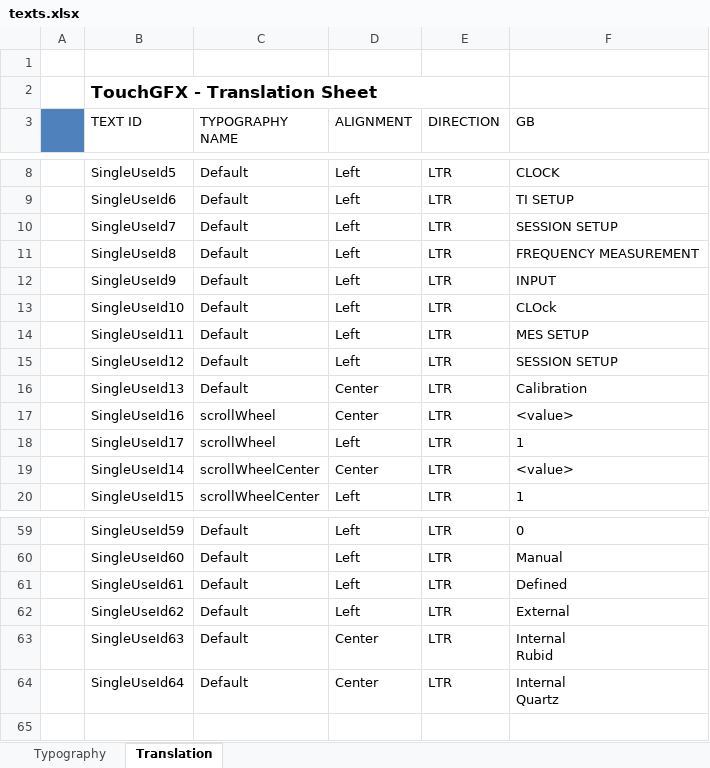
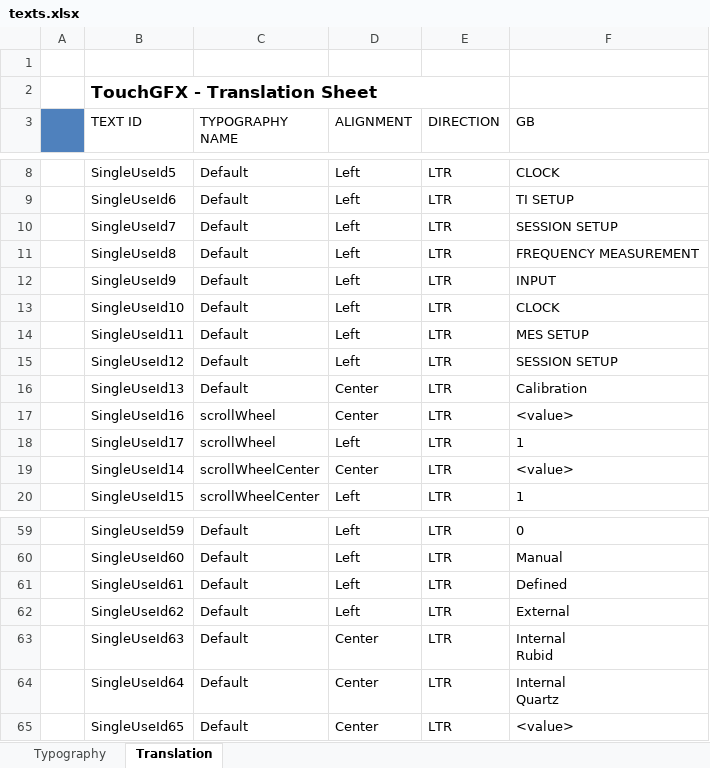
Before and after one commit to KacperJanowski98/STM32F7-TouchGFX-GUI-Time_counter, an Excel workbook: TouchGFX/assets/texts/texts.xlsx, sheet Translation, drawn as a sheet; only a part is shown, gaps mark what is left out; values as stored, in another font and other column widths than the file's, no borders; the diff names each change by its address in the sheet, - before the commit and + after, or states it on an @@ line.

```diff
--- a/TouchGFX/assets/texts/texts.xlsx (sheet Translation)
+++ b/TouchGFX/assets/texts/texts.xlsx (sheet Translation)
-F13 (GB): CLOck
+F13 (GB): CLOCK
+row 65:  | SingleUseId65 | Default | Center | LTR | <value>
```
Also changed, not shown: 13 other files.
